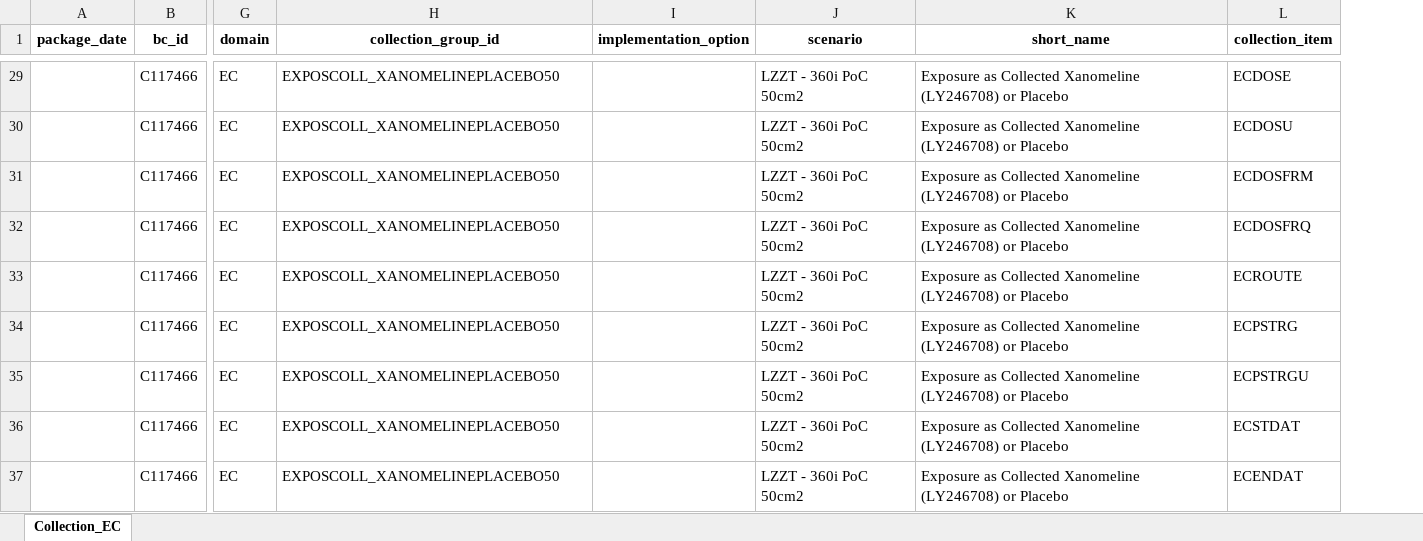
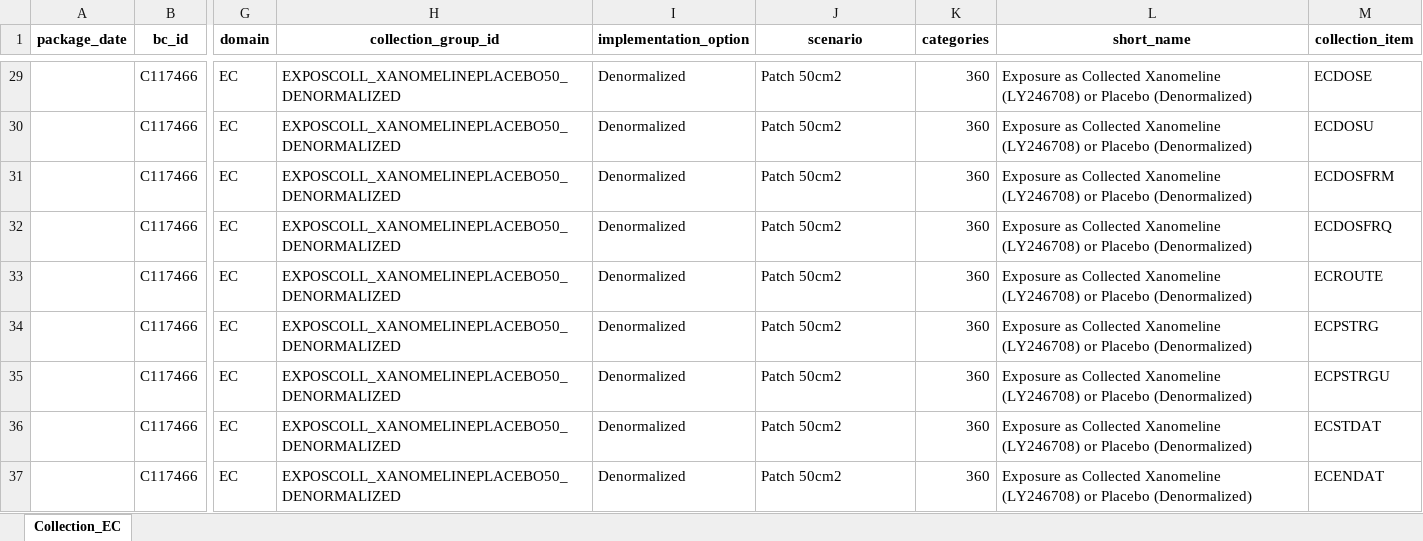
Before and after one commit to cdisc-org/COSMoS, an Excel workbook: curation/draft/collection/collection_specialization_EC.xlsx, sheet Collection_EC, drawn as a sheet; only a part is shown, gaps mark what is left out; values as stored, in another font and other column widths than the file's, no borders; addresses are those after the commit; the diff covers the shown part only; the diff names each change by its address in the sheet, - before the commit and + after, or states it on an @@ line.

Commit message:
EC update to Denormalized, adding categories

```diff
--- a/curation/draft/collection/collection_specialization_EC.xlsx (sheet Collection_EC)
+++ b/curation/draft/collection/collection_specialization_EC.xlsx (sheet Collection_EC)
+column K (categories), rows 29-37: all 360
-H29:H37 (collection_group_id): EXPOSCOLL_XANOMELINEPLACEBO50
+H29:H37 (collection_group_id): EXPOSCOLL_XANOMELINEPLACEBO50_DENORMALIZED
-I29:I37 (implementation_option): (empty)
+I29:I37 (implementation_option): Denormalized
-J29:J37 (scenario): LZZT - 360i PoC 50cm2
+J29:J37 (scenario): Patch 50cm2
-L29:L37 (short_name): …or Placebo
+L29:L37 (short_name): …or Placebo (Denormalized)
```
Also changed, not shown: 86 edited cells elsewhere in this sheet.
